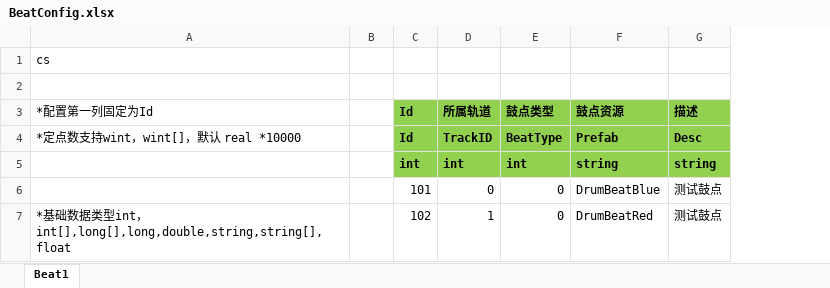
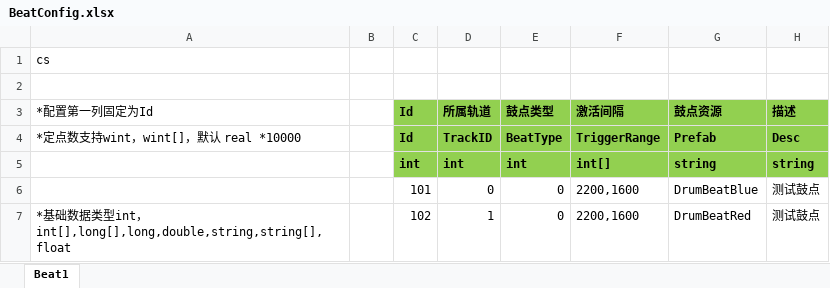
Before and after one commit to lunaflora/FunnyMusic, an Excel workbook: ClientConfig/BeatConfig.xlsx, sheet Beat1, drawn as a sheet; values as stored, in another font and other column widths than the file's, no borders; the diff names each change by its address in the sheet, - before the commit and + after, or states it on an @@ line.

```diff
--- a/ClientConfig/BeatConfig.xlsx (sheet Beat1)
+++ b/ClientConfig/BeatConfig.xlsx (sheet Beat1)
+column F (激活间隔), rows 4-7: TriggerRange | int[] | 2200,1600 | 2200,1600
```
Also changed, not shown: 37 other files.
